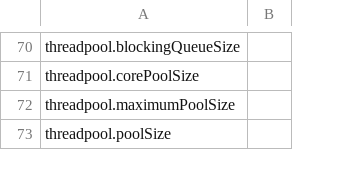
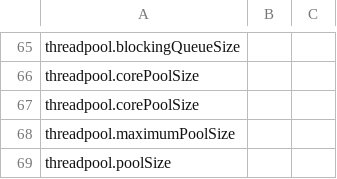
Before and after one commit to armory/docs, a CSV file: static/csv/metrics/metrics-orca.csv, drawn as a sheet; only a part is shown, gaps mark what is left out; the diff covers the shown part only; the diff names each change by its address in the sheet, - before the commit and + after, or states it on an @@ line.

```diff
--- a/static/csv/metrics/metrics-orca.csv
+++ b/static/csv/metrics/metrics-orca.csv
+column B, empty
+row 67: threadpool.corePoolSize
```
Also changed, not shown: 1 added row and 6 removed rows elsewhere in this file, 2 other files.
